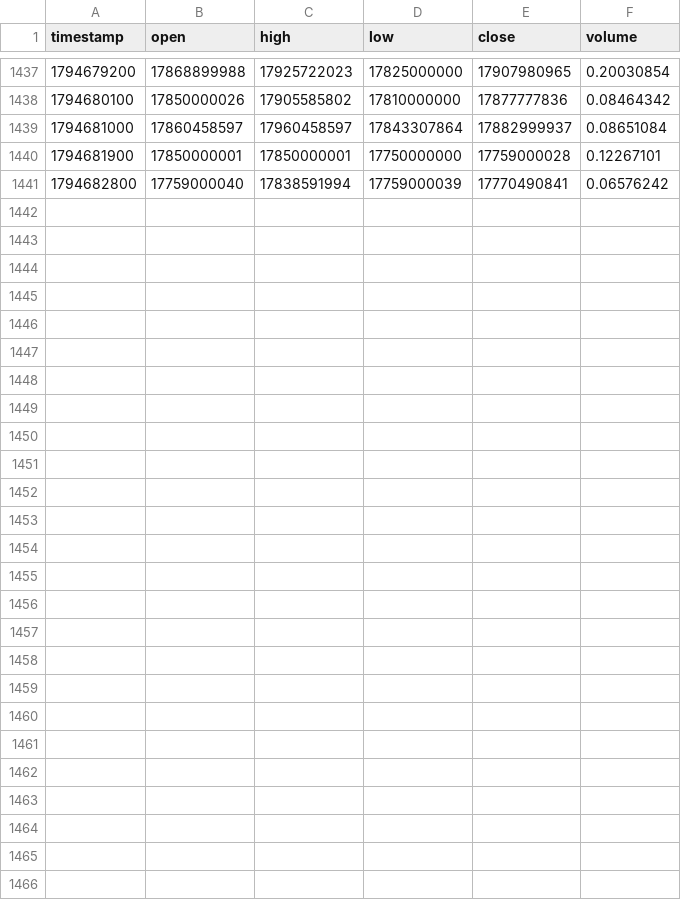
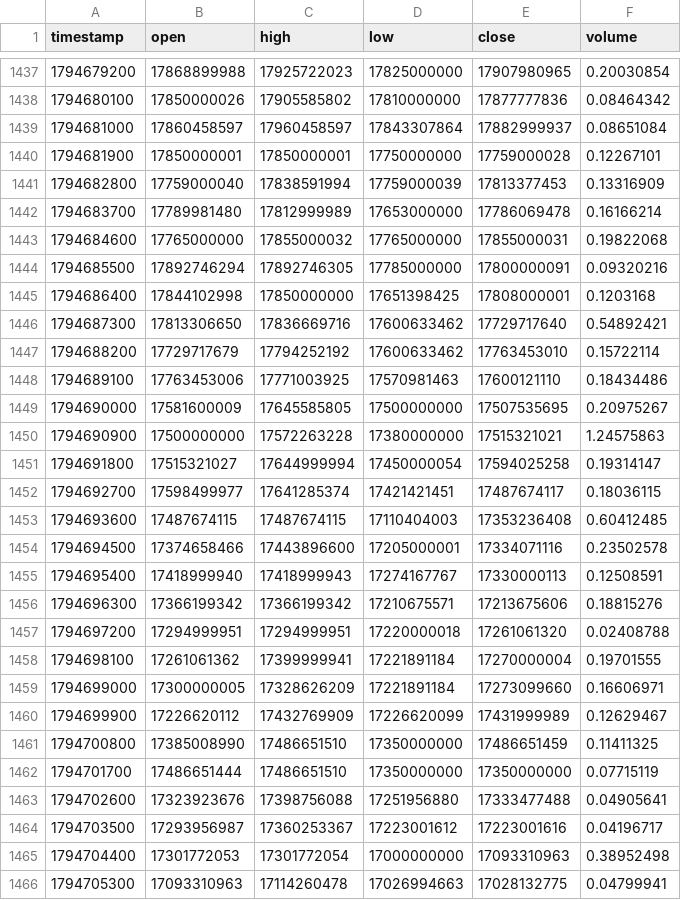
Before and after one commit to raminyaghubi1402-gif/mobile-, a CSV file: data/history/BTCIRT_15.csv, drawn as a sheet; only a part is shown, gaps mark what is left out; the diff covers the shown part only.

```diff
--- a/data/history/BTCIRT_15.csv
+++ b/data/history/BTCIRT_15.csv
@@ -1440,2 +1440,27 @@ timestamp,open,high,low,close,volume
 1794681900,17850000001,17850000001,17750000000,17759000028,0.12267101
-1794682800,17759000040,17838591994,17759000039,17770490841,0.06576242
+1794682800,17759000040,17838591994,17759000039,17813377453,0.13316909
+1794683700,17789981480,17812999989,17653000000,17786069478,0.16166214
+1794684600,17765000000,17855000032,17765000000,17855000031,0.19822068
+1794685500,17892746294,17892746305,17785000000,17800000091,0.09320216
+1794686400,17844102998,17850000000,17651398425,17808000001,0.1203168
+1794687300,17813306650,17836669716,17600633462,17729717640,0.54892421
+1794688200,17729717679,17794252192,17600633462,17763453010,0.15722114
+1794689100,17763453006,17771003925,17570981463,17600121110,0.18434486
+1794690000,17581600009,17645585805,17500000000,17507535695,0.20975267
+1794690900,17500000000,17572263228,17380000000,17515321021,1.24575863
+1794691800,17515321027,17644999994,17450000054,17594025258,0.19314147
+1794692700,17598499977,17641285374,17421421451,17487674117,0.18036115
+1794693600,17487674115,17487674115,17110404003,17353236408,0.60412485
+1794694500,17374658466,17443896600,17205000001,17334071116,0.23502578
+1794695400,17418999940,17418999943,17274167767,17330000113,0.12508591
+1794696300,17366199342,17366199342,17210675571,17213675606,0.18815276
+1794697200,17294999951,17294999951,17220000018,17261061320,0.02408788
+1794698100,17261061362,17399999941,17221891184,17270000004,0.19701555
+1794699000,17300000005,17328626209,17221891184,17273099660,0.16606971
+1794699900,17226620112,17432769909,17226620099,17431999989,0.12629467
+1794700800,17385008990,17486651510,17350000000,17486651459,0.11411325
+1794701700,17486651444,17486651510,17350000000,17350000000,0.07715119
+1794702600,17323923676,17398756088,17251956880,17333477488,0.04905641
+1794703500,17293956987,17360253367,17223001612,17223001616,0.04196717
+1794704400,17301772053,17301772054,17000000000,17093310963,0.38952498
+1794705300,17093310963,17114260478,17026994663,17028132775,0.04799941
```
Also changed, not shown: 3 edited cells elsewhere in this file, data/history/BTCIRT_5.csv, data/history/BTCIRT_60.csv, 7 other files.
